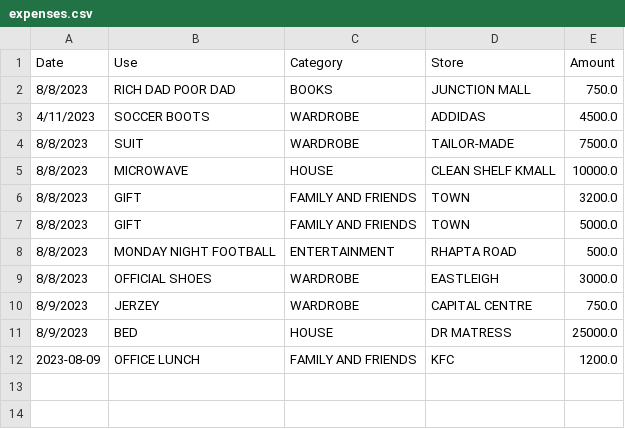
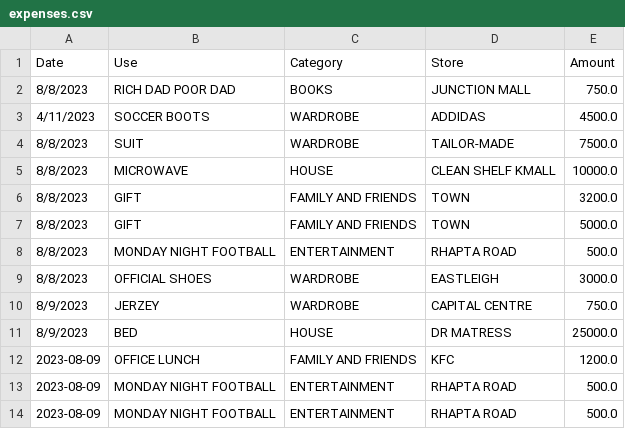
Before and after one commit to chete-py/expenditure_tracker, a CSV file: expenses.csv, drawn as a sheet; the diff names each change by its address in the sheet, - before the commit and + after, or states it on an @@ line.

Commit message:
updates

```diff
--- a/expenses.csv
+++ b/expenses.csv
+row 13: 2023-08-09 | MONDAY NIGHT FOOTBALL | ENTERTAINMENT | RHAPTA ROAD | 500.0
+row 14: 2023-08-09 | MONDAY NIGHT FOOTBALL | ENTERTAINMENT | RHAPTA ROAD | 500.0
```
